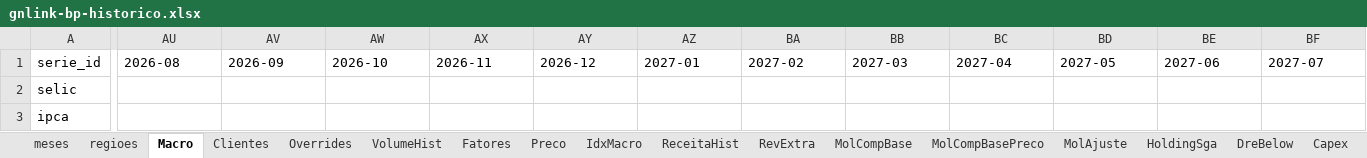
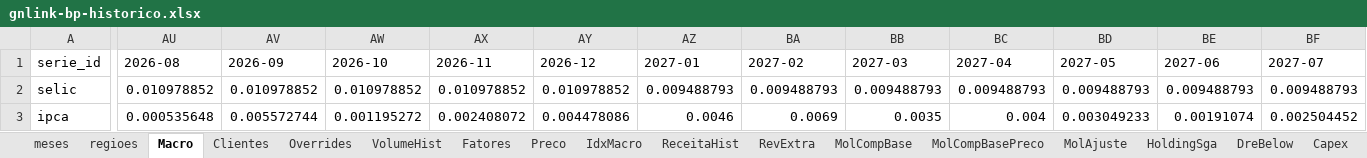
Before and after one commit to muriloluis13/lorinvest-research, an Excel workbook: empresas/gnlink/analises-financeiras/bp/gnlink-bp-historico.xlsx, sheet Macro, drawn as a sheet; only a part is shown, gaps mark what is left out; values as stored, in another font and other column widths than the file's, no borders; the diff covers the shown part only; the diff names each change by its address in the sheet, - before the commit and + after, or states it on an @@ line.

```diff
--- a/empresas/gnlink/analises-financeiras/bp/gnlink-bp-historico.xlsx (sheet Macro)
+++ b/empresas/gnlink/analises-financeiras/bp/gnlink-bp-historico.xlsx (sheet Macro)
-AU2 (2026-08): (empty)
+AU2 (2026-08): 0.010978852
-AV2 (2026-09): (empty)
+AV2 (2026-09): 0.010978852
-AW2 (2026-10): (empty)
+AW2 (2026-10): 0.010978852
-AX2 (2026-11): (empty)
+AX2 (2026-11): 0.010978852
-AY2 (2026-12): (empty)
+AY2 (2026-12): 0.010978852
-AZ2 (2027-01): (empty)
+AZ2 (2027-01): 0.009488793
-BA2 (2027-02): (empty)
+BA2 (2027-02): 0.009488793
-BB2 (2027-03): (empty)
+BB2 (2027-03): 0.009488793
-BC2 (2027-04): (empty)
+BC2 (2027-04): 0.009488793
-BD2 (2027-05): (empty)
+BD2 (2027-05): 0.009488793
-BE2 (2027-06): (empty)
+BE2 (2027-06): 0.009488793
-BF2 (2027-07): (empty)
+BF2 (2027-07): 0.009488793
-AU3 (2026-08): (empty)
+AU3 (2026-08): 0.000535648
-AV3 (2026-09): (empty)
+AV3 (2026-09): 0.005572744
-AW3 (2026-10): (empty)
+AW3 (2026-10): 0.001195272
-AX3 (2026-11): (empty)
+AX3 (2026-11): 0.002408072
-AY3 (2026-12): (empty)
+AY3 (2026-12): 0.004478086
-AZ3 (2027-01): (empty)
+AZ3 (2027-01): 0.0046
-BA3 (2027-02): (empty)
+BA3 (2027-02): 0.0069
-BB3 (2027-03): (empty)
+BB3 (2027-03): 0.0035
-BC3 (2027-04): (empty)
+BC3 (2027-04): 0.004
-BD3 (2027-05): (empty)
+BD3 (2027-05): 0.003049233
-BE3 (2027-06): (empty)
+BE3 (2027-06): 0.00191074
-BF3 (2027-07): (empty)
+BF3 (2027-07): 0.002504452
```
Also changed, not shown: 1019 edited cells elsewhere in this sheet, 3 other files.
